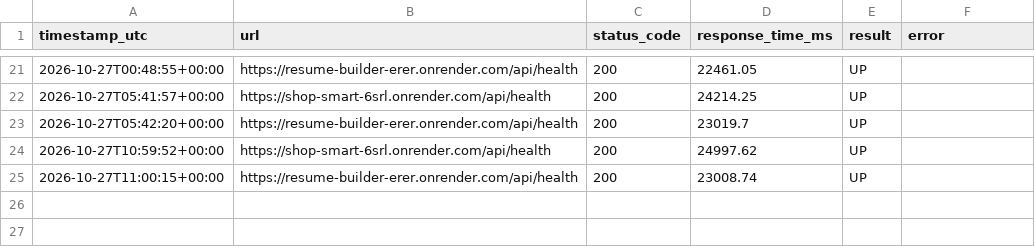
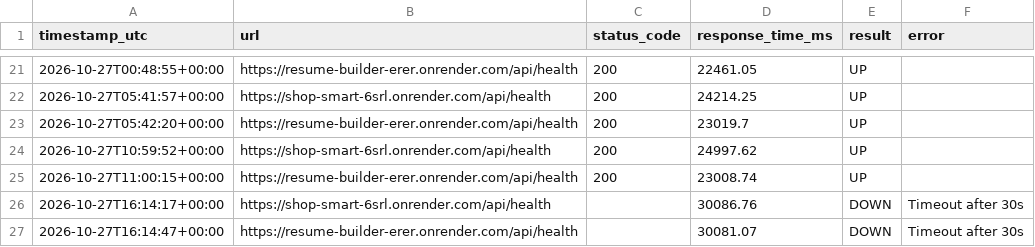
Before and after one commit to visheshrao17/url-monitor-github-pages, a CSV file: history.csv, drawn as a sheet; only a part is shown, gaps mark what is left out.

```diff
--- a/history.csv
+++ b/history.csv
@@ -25 +25,3 @@ timestamp_utc,url,status_code,response_time_ms,result,error
 2026-10-27T11:00:15+00:00,https://resume-builder-erer.onrender.com/api/health,200,23008.74,UP,
+2026-10-27T16:14:17+00:00,https://shop-smart-6srl.onrender.com/api/health,,30086.76,DOWN,Timeout after 30s
+2026-10-27T16:14:47+00:00,https://resume-builder-erer.onrender.com/api/health,,30081.07,DOWN,Timeout after 30s
```
